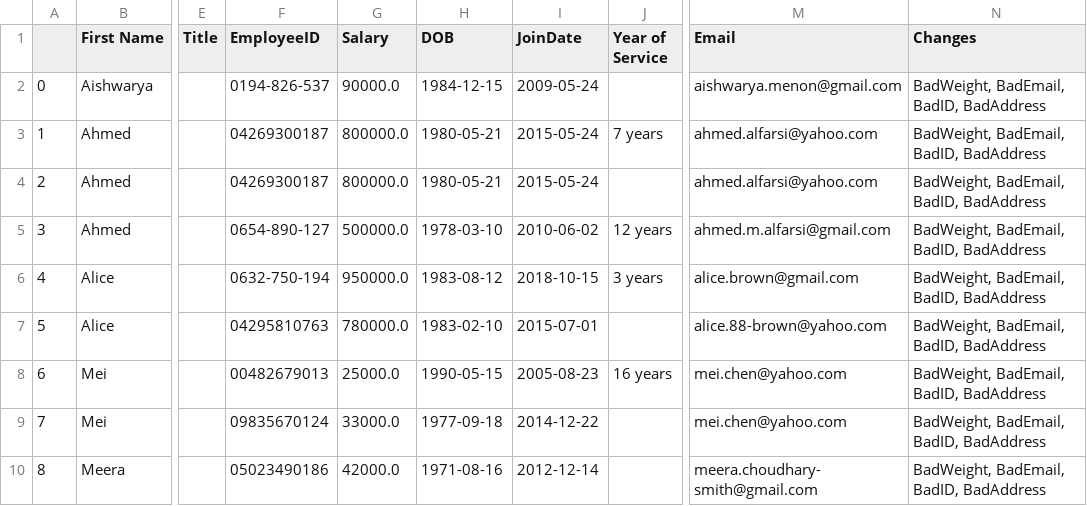
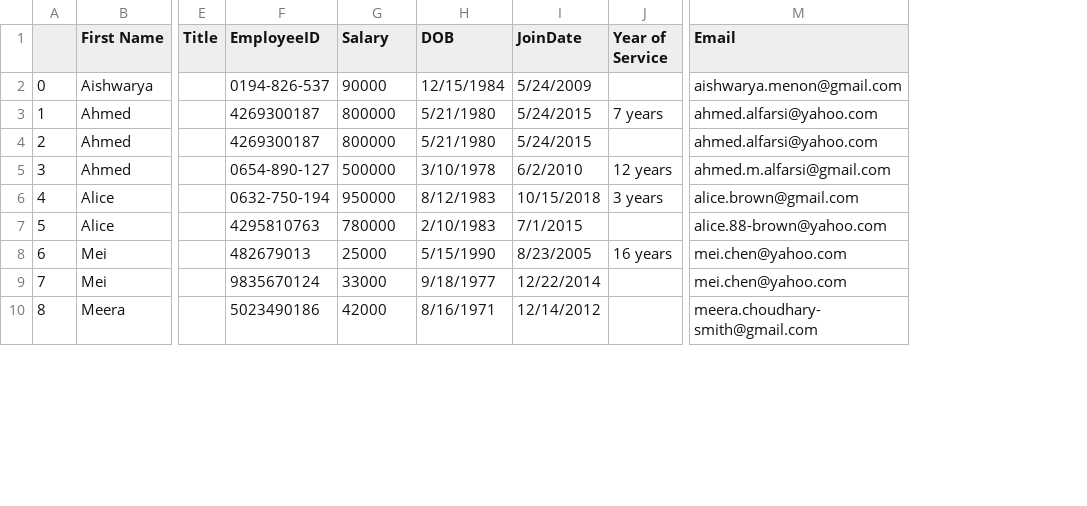
Before and after one commit to ZacheyMIX/IHCS, a CSV file: backend/results/final_cleaned.csv, drawn as a sheet; only a part is shown, gaps mark what is left out; the diff covers the shown part only; the diff names each change by its address in the sheet, - before the commit and + after, or states it on an @@ line.

```diff
--- a/backend/results/final_cleaned.csv
+++ b/backend/results/final_cleaned.csv
-column N (Changes), rows 2-10: all BadWeight, BadEmail, BadID, BadAddress
-G2 (Salary): 90000.0
+G2 (Salary): 90000
-H2 (DOB): 1984-12-15
+H2 (DOB): 12/15/1984
-I2 (JoinDate): 2009-05-24
+I2 (JoinDate): 5/24/2009
-F3:F4 (EmployeeID): 04269300187
+F3:F4 (EmployeeID): 4269300187
-G3:G4 (Salary): 800000.0
+G3:G4 (Salary): 800000
-H3:H4 (DOB): 1980-05-21
+H3:H4 (DOB): 5/21/1980
-I3:I4 (JoinDate): 2015-05-24
+I3:I4 (JoinDate): 5/24/2015
-G5 (Salary): 500000.0
+G5 (Salary): 500000
-H5 (DOB): 1978-03-10
+H5 (DOB): 3/10/1978
-I5 (JoinDate): 2010-06-02
+I5 (JoinDate): 6/2/2010
-G6 (Salary): 950000.0
+G6 (Salary): 950000
-H6 (DOB): 1983-08-12
+H6 (DOB): 8/12/1983
-I6 (JoinDate): 2018-10-15
+I6 (JoinDate): 10/15/2018
-F7 (EmployeeID): 04295810763
+F7 (EmployeeID): 4295810763
-G7 (Salary): 780000.0
+G7 (Salary): 780000
-H7 (DOB): 1983-02-10
+H7 (DOB): 2/10/1983
-I7 (JoinDate): 2015-07-01
+I7 (JoinDate): 7/1/2015
-F8 (EmployeeID): 00482679013
+F8 (EmployeeID): 482679013
-G8 (Salary): 25000.0
+G8 (Salary): 25000
-H8 (DOB): 1990-05-15
+H8 (DOB): 5/15/1990
-I8 (JoinDate): 2005-08-23
+I8 (JoinDate): 8/23/2005
-F9 (EmployeeID): 09835670124
+F9 (EmployeeID): 9835670124
-G9 (Salary): 33000.0
+G9 (Salary): 33000
-H9 (DOB): 1977-09-18
+H9 (DOB): 9/18/1977
-I9 (JoinDate): 2014-12-22
+I9 (JoinDate): 12/22/2014
-F10 (EmployeeID): 05023490186
+F10 (EmployeeID): 5023490186
-G10 (Salary): 42000.0
+G10 (Salary): 42000
-H10 (DOB): 1971-08-16
+H10 (DOB): 8/16/1971
-I10 (JoinDate): 2012-12-14
+I10 (JoinDate): 12/14/2012
```
Also changed, not shown: 134 edited cells elsewhere in this file, 1 other file.
